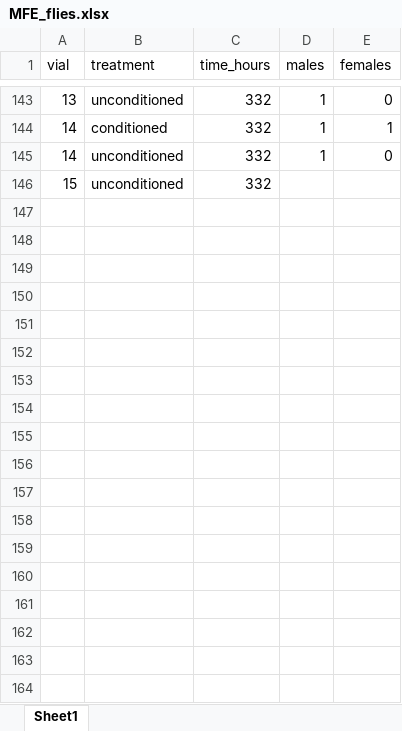
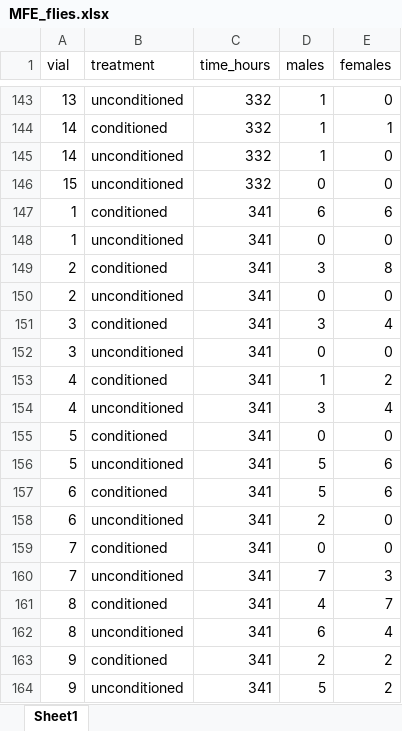
Before and after one commit to katherinemillar02/microbial-impacts-on-dietary-choice-in-drosophila-melanogaster, an Excel workbook: data/fitness_development/MFE_flies.xlsx, sheet Sheet1, drawn as a sheet; only a part is shown, gaps mark what is left out; values as stored, in another font and other column widths than the file's, no borders; the diff covers the shown part only; the diff names each change by its address in the sheet, - before the commit and + after, or states it on an @@ line.

Commit message:
Updating fly and pupae data.

```diff
--- a/data/fitness_development/MFE_flies.xlsx (sheet Sheet1)
+++ b/data/fitness_development/MFE_flies.xlsx (sheet Sheet1)
-D146 (males): (empty)
+D146 (males): 0
-E146 (females): (empty)
+E146 (females): 0
+row 147: 1 | conditioned | 341 | 6 | 6
+row 148: 1 | unconditioned | 341 | 0 | 0
+row 149: 2 | conditioned | 341 | 3 | 8
+row 150: 2 | unconditioned | 341 | 0 | 0
+row 151: 3 | conditioned | 341 | 3 | 4
+row 152: 3 | unconditioned | 341 | 0 | 0
+row 153: 4 | conditioned | 341 | 1 | 2
+row 154: 4 | unconditioned | 341 | 3 | 4
+row 155: 5 | conditioned | 341 | 0 | 0
+row 156: 5 | unconditioned | 341 | 5 | 6
+row 157: 6 | conditioned | 341 | 5 | 6
+row 158: 6 | unconditioned | 341 | 2 | 0
+row 159: 7 | conditioned | 341 | 0 | 0
+row 160: 7 | unconditioned | 341 | 7 | 3
+row 161: 8 | conditioned | 341 | 4 | 7
+row 162: 8 | unconditioned | 341 | 6 | 4
+row 163: 9 | conditioned | 341 | 2 | 2
+row 164: 9 | unconditioned | 341 | 5 | 2
```
Also changed, not shown: 40 added rows elsewhere in this sheet, data/fitness_development/MFE_pupae.xlsx.
